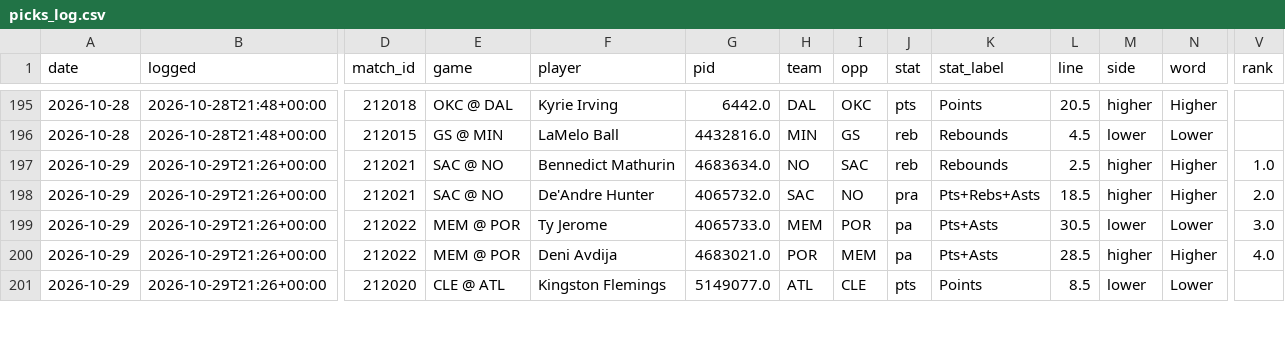
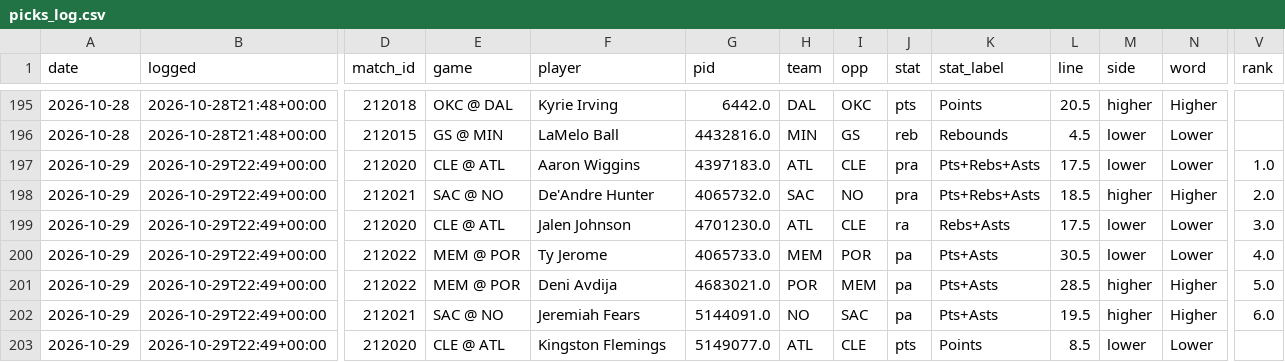
Before and after one commit to NeelW-eng/nba-model, a CSV file: data/picks_log.csv, drawn as a sheet; only a part is shown, gaps mark what is left out; addresses are those after the commit; rows hold the shown columns only; the diff covers the shown part only; the diff names each change by its address in the sheet, - before the commit and + after, or states it on an @@ line.

```diff
--- a/data/picks_log.csv
+++ b/data/picks_log.csv
-B197:B198 (logged): 2026-10-29T21:26+00:00
+B197:B198 (logged): 2026-10-29T22:49+00:00
-D197 (match_id): 212021
+D197 (match_id): 212020
-E197 (game): SAC @ NO
+E197 (game): CLE @ ATL
-F197 (player): Bennedict Mathurin
+F197 (player): Aaron Wiggins
-G197 (pid): 4683634.0
+G197 (pid): 4397183.0
-H197 (team): NO
+H197 (team): ATL
-I197 (opp): SAC
+I197 (opp): CLE
-J197 (stat): reb
+J197 (stat): pra
-K197 (stat_label): Rebounds
+K197 (stat_label): Pts+Rebs+Asts
-L197 (line): 2.5
+L197 (line): 17.5
-M197 (side): higher
+M197 (side): lower
-N197 (word): Higher
+N197 (word): Lower
+row 199: 2026-10-29 | 2026-10-29T22:49+00:00 | 212020 | CLE @ ATL | Jalen Johnson | 4701230.0 | ATL | CLE | ra | Rebs+Asts | 17.5 | lower | Lower | 3.0
-B200:B201 (logged): 2026-10-29T21:26+00:00
+B200:B201 (logged): 2026-10-29T22:49+00:00
-V200 (rank): 3.0
+V200 (rank): 4.0
-V201 (rank): 4.0
+V201 (rank): 5.0
+row 202: 2026-10-29 | 2026-10-29T22:49+00:00 | 212021 | SAC @ NO | Jeremiah Fears | 5144091.0 | NO | SAC | pa | Pts+Asts | 19.5 | higher | Higher | 6.0
-B203 (logged): 2026-10-29T21:26+00:00
+B203 (logged): 2026-10-29T22:49+00:00
```
Also changed, not shown: 2 removed rows and 21 edited cells elsewhere in this file, 5 other files.
